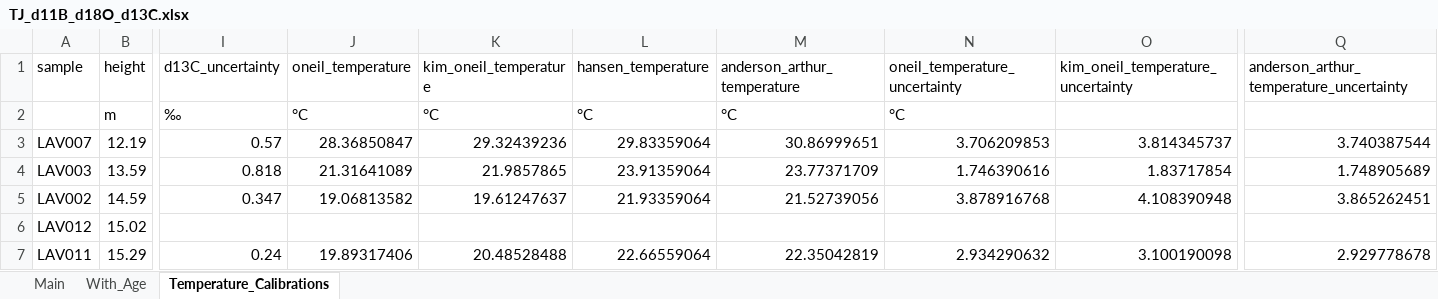
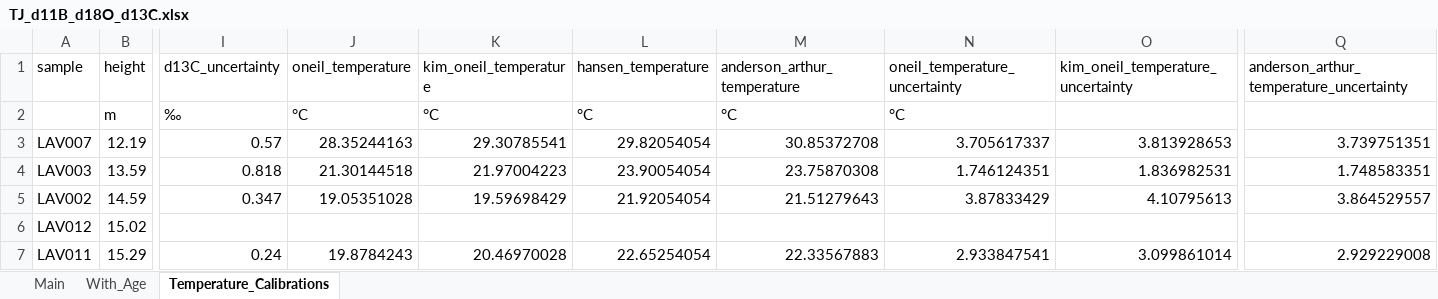
Before and after one commit to St-Andrews-Isotope-Geochemistry/Triassic-Jurassic-CO2, an Excel workbook: Data/Boron/TJ_d11B_d18O_d13C.xlsx, sheet Temperature_Calibrations, drawn as a sheet; only a part is shown, gaps mark what is left out; values as stored, in another font and other column widths than the file's, no borders; the diff covers the shown part only; the diff names each change by its address in the sheet, - before the commit and + after, or states it on an @@ line.

Commit message:
Added new data and modified scripts in preparation for paleoclimate seminar

```diff
--- a/Data/Boron/TJ_d11B_d18O_d13C.xlsx (sheet Temperature_Calibrations)
+++ b/Data/Boron/TJ_d11B_d18O_d13C.xlsx (sheet Temperature_Calibrations)
-J3 (oneil_temperature): 28.36850847
+J3 (oneil_temperature): 28.35244163
-K3 (kim_oneil_temperature): 29.32439236
+K3 (kim_oneil_temperature): 29.30785541
-L3 (hansen_temperature): 29.83359064
+L3 (hansen_temperature): 29.82054054
-M3 (anderson_arthur_temperature): 30.86999651
+M3 (anderson_arthur_temperature): 30.85372708
-N3 (oneil_temperature_uncertainty): 3.706209853
+N3 (oneil_temperature_uncertainty): 3.705617337
-O3: 3.814345737
+O3: 3.813928653
-Q3: 3.740387544
+Q3: 3.739751351
-J4 (oneil_temperature): 21.31641089
+J4 (oneil_temperature): 21.30144518
-K4 (kim_oneil_temperature): 21.9857865
+K4 (kim_oneil_temperature): 21.97004223
-L4 (hansen_temperature): 23.91359064
+L4 (hansen_temperature): 23.90054054
-M4 (anderson_arthur_temperature): 23.77371709
+M4 (anderson_arthur_temperature): 23.75870308
-N4 (oneil_temperature_uncertainty): 1.746390616
+N4 (oneil_temperature_uncertainty): 1.746124351
-O4: 1.83717854
+O4: 1.836982531
-Q4: 1.748905689
+Q4: 1.748583351
-J5 (oneil_temperature): 19.06813582
+J5 (oneil_temperature): 19.05351028
-K5 (kim_oneil_temperature): 19.61247637
+K5 (kim_oneil_temperature): 19.59698429
-L5 (hansen_temperature): 21.93359064
+L5 (hansen_temperature): 21.92054054
-M5 (anderson_arthur_temperature): 21.52739056
+M5 (anderson_arthur_temperature): 21.51279643
-N5 (oneil_temperature_uncertainty): 3.878916768
+N5 (oneil_temperature_uncertainty): 3.87833429
-O5: 4.108390948
+O5: 4.10795613
-Q5: 3.865262451
+Q5: 3.864529557
-J7 (oneil_temperature): 19.89317406
+J7 (oneil_temperature): 19.8784243
-K7 (kim_oneil_temperature): 20.48528488
+K7 (kim_oneil_temperature): 20.46970028
-L7 (hansen_temperature): 22.66559064
+L7 (hansen_temperature): 22.65254054
-M7 (anderson_arthur_temperature): 22.35042819
+M7 (anderson_arthur_temperature): 22.33567883
-N7 (oneil_temperature_uncertainty): 2.934290632
+N7 (oneil_temperature_uncertainty): 2.933847541
-O7: 3.100190098
+O7: 3.099861014
-Q7: 2.929778678
+Q7: 2.929229008
```
Also changed, not shown: 119 edited cells elsewhere in this sheet, 10 other files.
